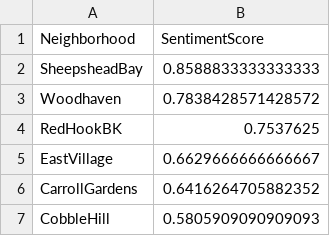
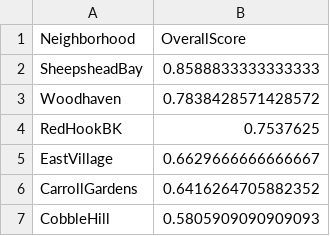
Before and after one commit to R-Yin-217/DS4420_ML-DM2_CourseProject, a CSV file: sentiment_result/vader_sentiment.csv, drawn as a sheet; only a part is shown.

```diff
--- a/sentiment_result/vader_sentiment.csv
+++ b/sentiment_result/vader_sentiment.csv
@@ -1,2 +1,2 @@
-Neighborhood,SentimentScore
+Neighborhood,OverallScore
 SheepsheadBay,0.8588833333333333
```
Also changed, not shown: 2 other files.
